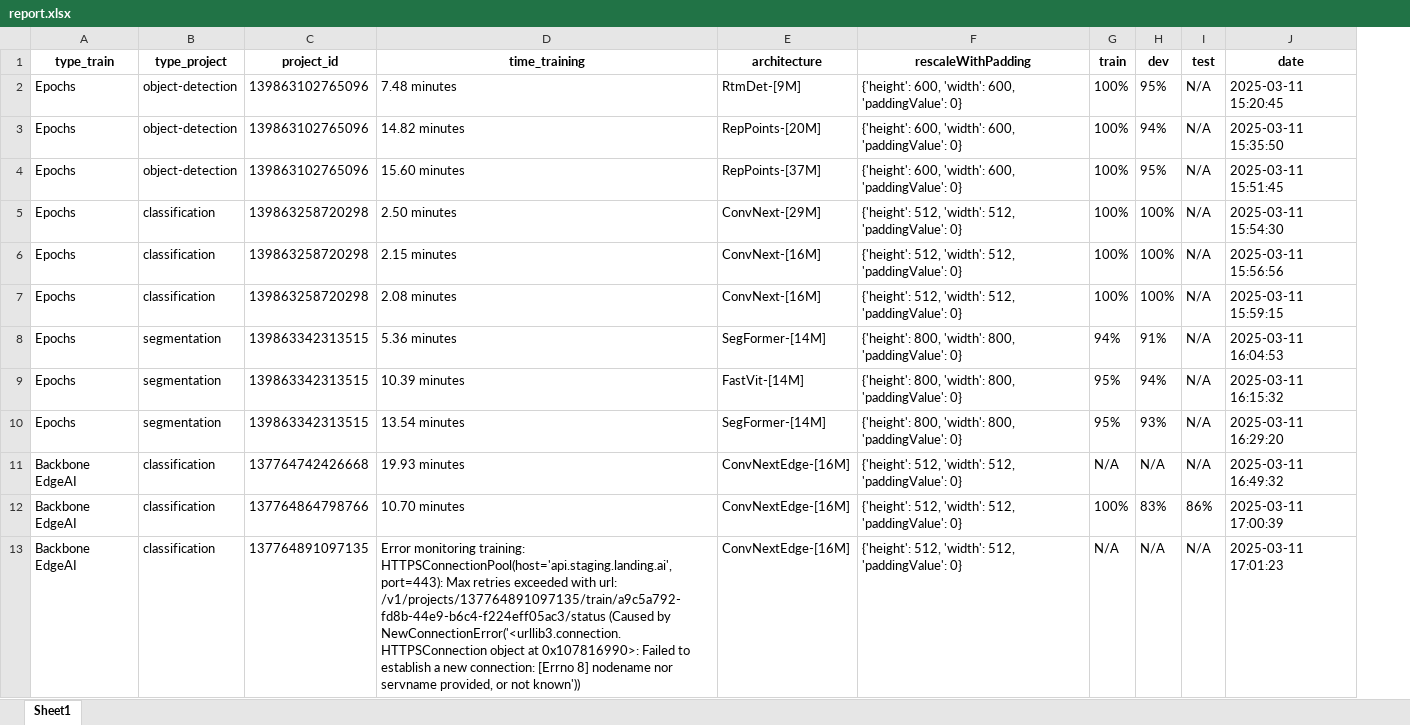
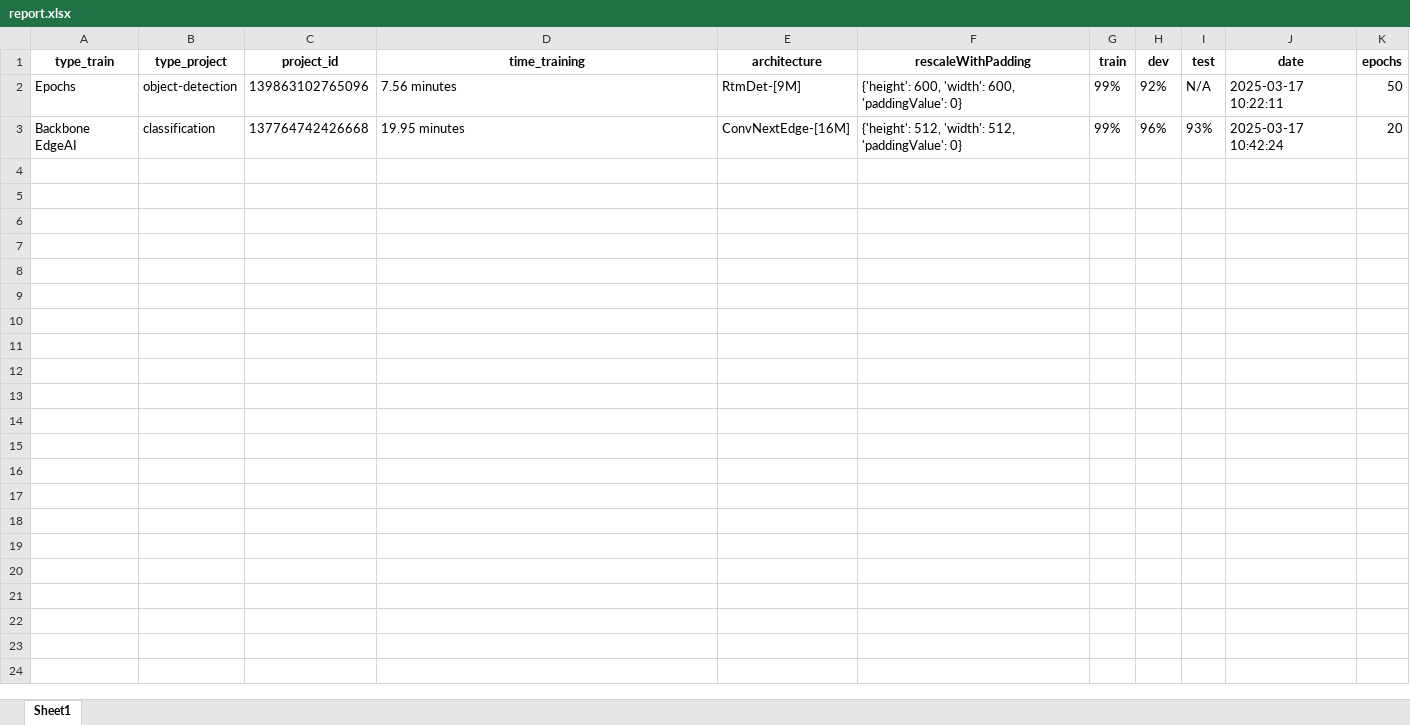
Before and after one commit to luisafgiraldo/API-s-, an Excel workbook: Epochs/reports/report.xlsx, sheet Sheet1, drawn as a sheet; values as stored, in another font and other column widths than the file's, no borders; removed rows and columns are numbered as before the commit, all else as after; the diff names each change by its address in the sheet, - before the commit and + after, or states it on an @@ line.

Commit message:
I added to the training report the time periods and changed the user where to run the playwright tests, lastly the playwright tests run hidden.

```diff
--- a/Epochs/reports/report.xlsx (sheet Sheet1)
+++ b/Epochs/reports/report.xlsx (sheet Sheet1)
+column K (epochs), rows 2-3: 50 | 20
-D2 (time_training): 7.48 minutes
+D2 (time_training): 7.56 minutes
-G2 (train): 100%
+G2 (train): 99%
-H2 (dev): 95%
+H2 (dev): 92%
-J2 (date): 2025-03-11 15:20:45
+J2 (date): 2025-03-17 10:22:11
-row 3: Epochs | object-detection | 139863102765096 | 14.82 minutes | RepPoints-[20M] | {'height': 600, 'width': 600, 'paddingValue': 0} | 100% | 94% | N/A | 2025-03-11 15:35:50
-row 4: Epochs | object-detection | 139863102765096 | 15.60 minutes | RepPoints-[37M] | {'height': 600, 'width': 600, 'paddingValue': 0} | 100% | 95% | N/A | 2025-03-11 15:51:45
-row 5: Epochs | classification | 139863258720298 | 2.50 minutes | ConvNext-[29M] | {'height': 512, 'width': 512, 'paddingValue': 0} | 100% | 100% | N/A | 2025-03-11 15:54:30
-row 6: Epochs | classification | 139863258720298 | 2.15 minutes | ConvNext-[16M] | {'height': 512, 'width': 512, 'paddingValue': 0} | 100% | 100% | N/A | 2025-03-11 15:56:56
-row 7: Epochs | classification | 139863258720298 | 2.08 minutes | ConvNext-[16M] | {'height': 512, 'width': 512, 'paddingValue': 0} | 100% | 100% | N/A | 2025-03-11 15:59:15
-row 8: Epochs | segmentation | 139863342313515 | 5.36 minutes | SegFormer-[14M] | {'height': 800, 'width': 800, 'paddingValue': 0} | 94% | 91% | N/A | 2025-03-11 16:04:53
-row 9: Epochs | segmentation | 139863342313515 | 10.39 minutes | FastVit-[14M] | {'height': 800, 'width': 800, 'paddingValue': 0} | 95% | 94% | N/A | 2025-03-11 16:15:32
-row 10: Epochs | segmentation | 139863342313515 | 13.54 minutes | SegFormer-[14M] | {'height': 800, 'width': 800, 'paddingValue': 0} | 95% | 93% | N/A | 2025-03-11 16:29:20
-D3 (time_training): 19.93 minutes
+D3 (time_training): 19.95 minutes
-G3 (train): N/A
+G3 (train): 99%
-H3 (dev): N/A
+H3 (dev): 96%
-I3 (test): N/A
+I3 (test): 93%
-J3 (date): 2025-03-11 16:49:32
+J3 (date): 2025-03-17 10:42:24
-row 12: Backbone EdgeAI | classification | 137764864798766 | 10.70 minutes | ConvNextEdge-[16M] | {'height': 512, 'width': 512, 'paddingValue': 0} | 100% | 83% | 86% | 2025-03-11 17:00:39
-row 13: Backbone EdgeAI | classification | 137764891097135 | Error monitoring training: HTTPSConnectionPool(host='api.staging.landing.ai', port=443): Max retries exceeded with url: /v1/projects/137764891097135/train/a9c5a792-fd8b-44e9-b6c4-f224eff05ac3/status (Caused by NewConnectionError('<urllib3.connection.HTTPSConnection object at 0x107816990>: Failed to establish a new connection: [Errno 8] nodename nor servname provided, or not known')) | ConvNextEdge-[16M] | {'height': 512, 'width': 512, 'paddingValue': 0} | N/A | N/A | N/A | 2025-03-11 17:01:23
```
Also changed, not shown: Benchmarks/reports/report.xlsx, Large Images/reports/report.xlsx, 12 other files.
